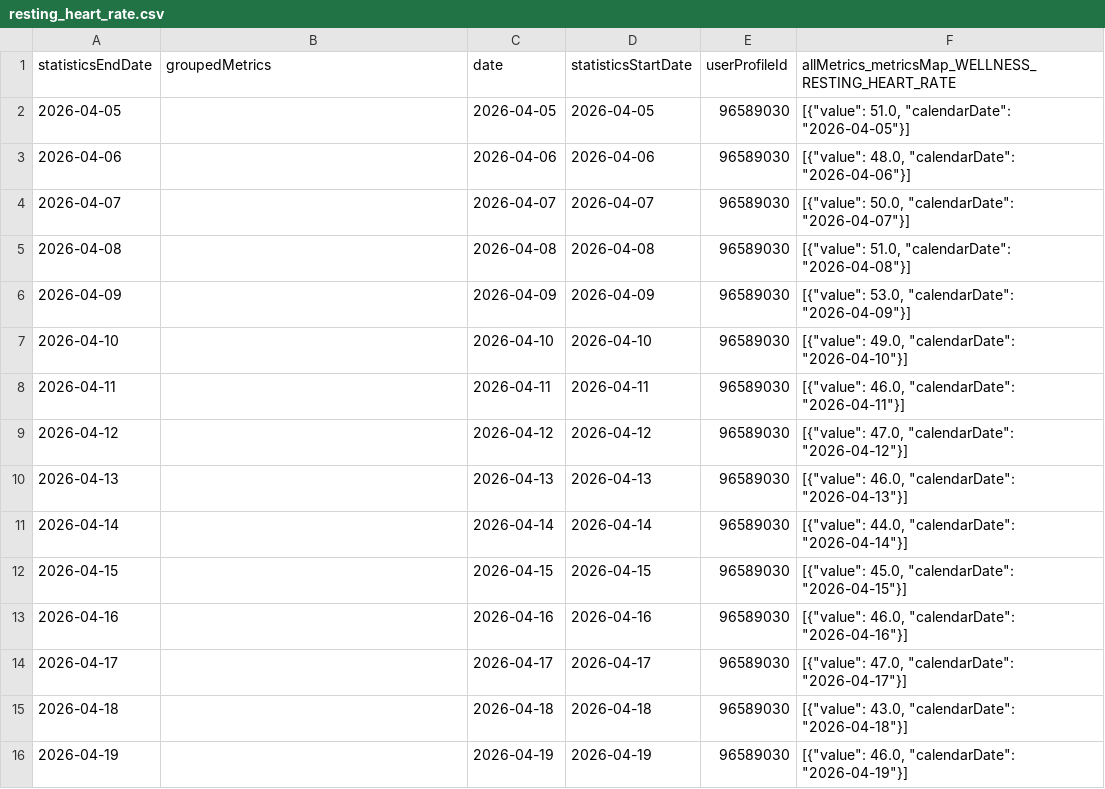
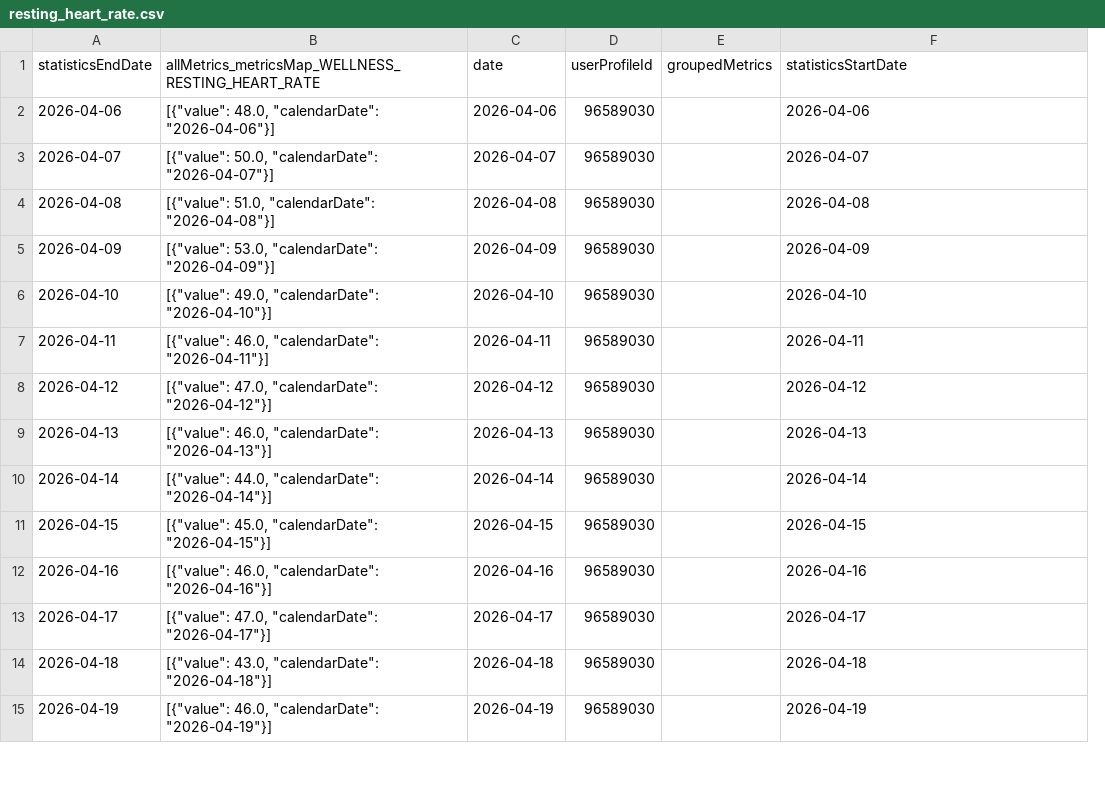
Before and after one commit to 123KingKarl123/garmin-data-xK9mP2qL7vR4nJ8w, a CSV file: resting_heart_rate.csv, drawn as a sheet; only a part is shown; removed rows and columns are numbered as before the commit, all else as after; the diff covers the shown part only; the diff names each change by its address in the sheet, - before the commit and + after, or states it on an @@ line.

```diff
--- a/resting_heart_rate.csv
+++ b/resting_heart_rate.csv
-column D (statisticsStartDate), rows 3-16: 2026-04-06 | 2026-04-07 | 2026-04-08 | 2026-04-09 | 2026-04-10 | 2026-04-11 | 2026-04-12 | 2026-04-13 | 2026-04-14 | 2026-04-15 | 2026-04-16 | 2026-04-17 | 2026-04-18 | 2026-04-19
+column E (groupedMetrics), empty
-B1: groupedMetrics
+B1: allMetrics_metricsMap_WELLNESS_RESTING_HEART_RATE
-F1: allMetrics_metricsMap_WELLNESS_RESTING_HEART_RATE
+F1: statisticsStartDate
-row 2: 2026-04-05 |  | 2026-04-05 | 2026-04-05 | 96589030 | [{"value": 51.0, "calendarDate": "2026-04-05"}]
-B2: (empty)
+B2: [{"value": 48.0, "calendarDate": "2026-04-06"}]
-F2 (statisticsStartDate): [{"value": 48.0, "calendarDate": "2026-04-06"}]
+F2 (statisticsStartDate): 2026-04-06
-B3: (empty)
+B3: [{"value": 50.0, "calendarDate": "2026-04-07"}]
-F3 (statisticsStartDate): [{"value": 50.0, "calendarDate": "2026-04-07"}]
+F3 (statisticsStartDate): 2026-04-07
-B4: (empty)
+B4: [{"value": 51.0, "calendarDate": "2026-04-08"}]
-F4 (statisticsStartDate): [{"value": 51.0, "calendarDate": "2026-04-08"}]
+F4 (statisticsStartDate): 2026-04-08
-B5: (empty)
+B5: [{"value": 53.0, "calendarDate": "2026-04-09"}]
-F5 (statisticsStartDate): [{"value": 53.0, "calendarDate": "2026-04-09"}]
+F5 (statisticsStartDate): 2026-04-09
-B6: (empty)
+B6: [{"value": 49.0, "calendarDate": "2026-04-10"}]
-F6 (statisticsStartDate): [{"value": 49.0, "calendarDate": "2026-04-10"}]
+F6 (statisticsStartDate): 2026-04-10
-B7: (empty)
+B7: [{"value": 46.0, "calendarDate": "2026-04-11"}]
-F7 (statisticsStartDate): [{"value": 46.0, "calendarDate": "2026-04-11"}]
+F7 (statisticsStartDate): 2026-04-11
-B8: (empty)
+B8: [{"value": 47.0, "calendarDate": "2026-04-12"}]
-F8 (statisticsStartDate): [{"value": 47.0, "calendarDate": "2026-04-12"}]
+F8 (statisticsStartDate): 2026-04-12
-B9: (empty)
+B9: [{"value": 46.0, "calendarDate": "2026-04-13"}]
-F9 (statisticsStartDate): [{"value": 46.0, "calendarDate": "2026-04-13"}]
+F9 (statisticsStartDate): 2026-04-13
-B10: (empty)
+B10: [{"value": 44.0, "calendarDate": "2026-04-14"}]
-F10 (statisticsStartDate): [{"value": 44.0, "calendarDate": "2026-04-14"}]
+F10 (statisticsStartDate): 2026-04-14
-B11: (empty)
+B11: [{"value": 45.0, "calendarDate": "2026-04-15"}]
-F11 (statisticsStartDate): [{"value": 45.0, "calendarDate": "2026-04-15"}]
+F11 (statisticsStartDate): 2026-04-15
-B12: (empty)
+B12: [{"value": 46.0, "calendarDate": "2026-04-16"}]
-F12 (statisticsStartDate): [{"value": 46.0, "calendarDate": "2026-04-16"}]
+F12 (statisticsStartDate): 2026-04-16
-B13: (empty)
+B13: [{"value": 47.0, "calendarDate": "2026-04-17"}]
-F13 (statisticsStartDate): [{"value": 47.0, "calendarDate": "2026-04-17"}]
+F13 (statisticsStartDate): 2026-04-17
-B14: (empty)
+B14: [{"value": 43.0, "calendarDate": "2026-04-18"}]
-F14 (statisticsStartDate): [{"value": 43.0, "calendarDate": "2026-04-18"}]
+F14 (statisticsStartDate): 2026-04-18
-B15: (empty)
+B15: [{"value": 46.0, "calendarDate": "2026-04-19"}]
-F15 (statisticsStartDate): [{"value": 46.0, "calendarDate": "2026-04-19"}]
+F15 (statisticsStartDate): 2026-04-19
```
Also changed, not shown: 1 added row and 152 edited cells elsewhere in this file, activities.csv, body_composition.csv, 10 other files.
